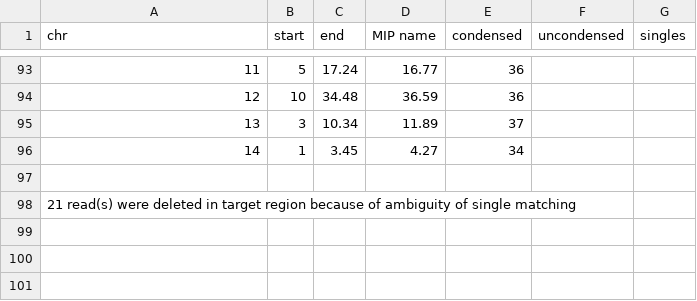
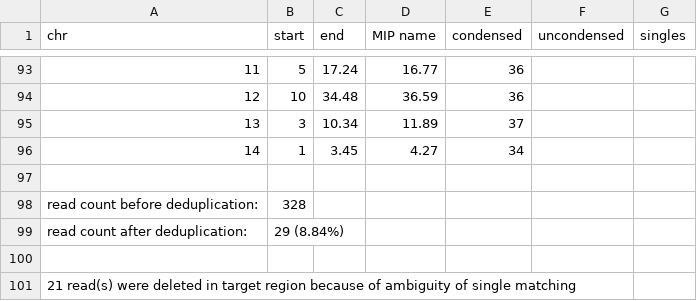
Before and after one commit to imgag/ngs-bits, a TSV file: src/tools-TEST/data_out/BamDeduplicateByBarcode_out10.tsv, drawn as a sheet; only a part is shown, gaps mark what is left out; the diff names each change by its address in the sheet, - before the commit and + after, or states it on an @@ line.

```diff
--- a/src/tools-TEST/data_out/BamDeduplicateByBarcode_out10.tsv
+++ b/src/tools-TEST/data_out/BamDeduplicateByBarcode_out10.tsv
+row 98: read count before deduplication: | 328
+row 99: read count after deduplication: | 29 (8.84%)
+row 100: (empty)
```
Also changed, not shown: src/tools-TEST/data_out/BamDeduplicateByBarcode_out11.tsv, src/tools-TEST/data_out/BamDeduplicateByBarcode_out4.tsv, 4 other files.
